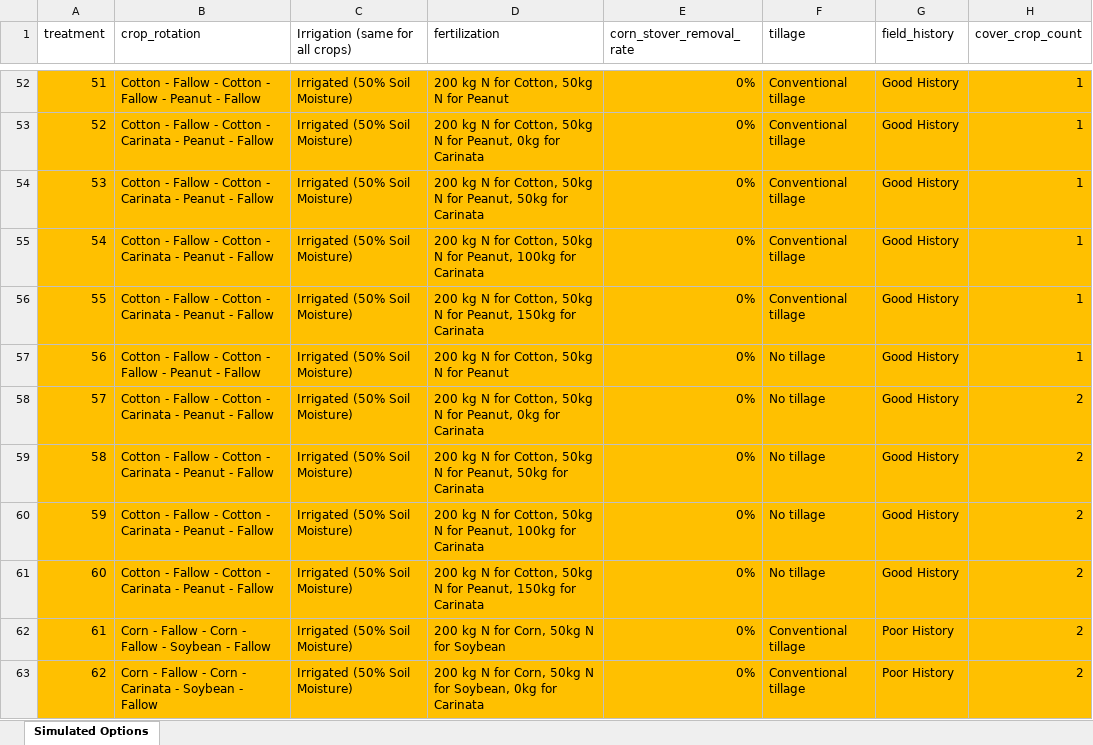
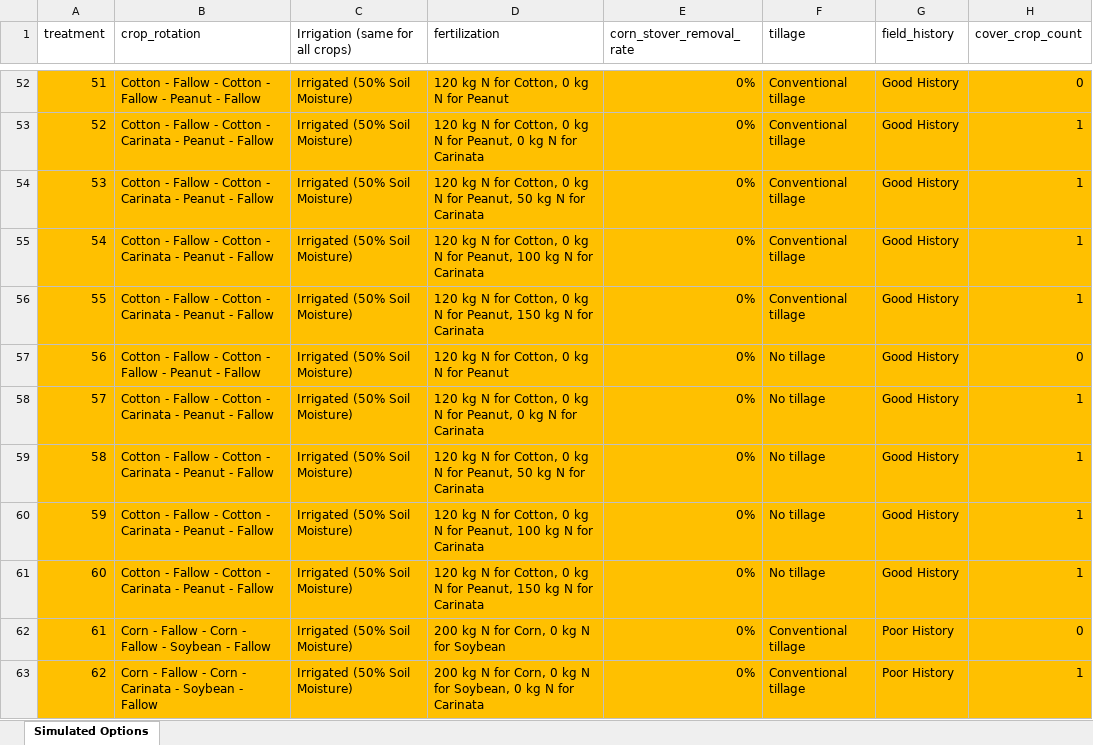
Before and after one commit to alwinhopf/DSSAT-Gridded-Run-Tutorial, an Excel workbook: dssat_templates/CARINATA1984_management_options.xlsx, sheet Simulated Options, drawn as a sheet; only a part is shown, gaps mark what is left out; values as stored, in another font and other column widths than the file's, no borders; the diff covers the shown part only; the diff names each change by its address in the sheet, - before the commit and + after, or states it on an @@ line.

```diff
--- a/dssat_templates/CARINATA1984_management_options.xlsx (sheet Simulated Options)
+++ b/dssat_templates/CARINATA1984_management_options.xlsx (sheet Simulated Options)
-D52 (fertilization): 200 kg N for Cotton, 50kg N for Peanut
+D52 (fertilization): 120 kg N for Cotton, 0 kg N for Peanut
-H52 (cover_crop_count): 1
+H52 (cover_crop_count): 0
-D53 (fertilization): 200 kg N for Cotton, 50kg N for Peanut, 0kg for Carinata
+D53 (fertilization): 120 kg N for Cotton, 0 kg N for Peanut, 0 kg N for Carinata
-D54 (fertilization): 200 kg N for Cotton, 50kg N for Peanut, 50kg for Carinata
+D54 (fertilization): 120 kg N for Cotton, 0 kg N for Peanut, 50 kg N for Carinata
-D55 (fertilization): 200 kg N for Cotton, 50kg N for Peanut, 100kg for Carinata
+D55 (fertilization): 120 kg N for Cotton, 0 kg N for Peanut, 100 kg N for Carinata
-D56 (fertilization): 200 kg N for Cotton, 50kg N for Peanut, 150kg for Carinata
+D56 (fertilization): 120 kg N for Cotton, 0 kg N for Peanut, 150 kg N for Carinata
-D57 (fertilization): 200 kg N for Cotton, 50kg N for Peanut
+D57 (fertilization): 120 kg N for Cotton, 0 kg N for Peanut
-H57 (cover_crop_count): 1
+H57 (cover_crop_count): 0
-D58 (fertilization): 200 kg N for Cotton, 50kg N for Peanut, 0kg for Carinata
+D58 (fertilization): 120 kg N for Cotton, 0 kg N for Peanut, 0 kg N for Carinata
-H58:H61 (cover_crop_count): 2
+H58:H61 (cover_crop_count): 1
-D59 (fertilization): 200 kg N for Cotton, 50kg N for Peanut, 50kg for Carinata
+D59 (fertilization): 120 kg N for Cotton, 0 kg N for Peanut, 50 kg N for Carinata
-D60 (fertilization): 200 kg N for Cotton, 50kg N for Peanut, 100kg for Carinata
+D60 (fertilization): 120 kg N for Cotton, 0 kg N for Peanut, 100 kg N for Carinata
-D61 (fertilization): 200 kg N for Cotton, 50kg N for Peanut, 150kg for Carinata
+D61 (fertilization): 120 kg N for Cotton, 0 kg N for Peanut, 150 kg N for Carinata
-D62 (fertilization): 200 kg N for Corn, 50kg N for Soybean
+D62 (fertilization): 200 kg N for Corn, 0 kg N for Soybean
-H62 (cover_crop_count): 2
+H62 (cover_crop_count): 0
-D63 (fertilization): …for Corn, 50kg N for Soybean, 0kg for Carinata
+D63 (fertilization): …for Corn, 0 kg N for Soybean, 0 kg N for Carinata
-H63 (cover_crop_count): 2
+H63 (cover_crop_count): 1
```
Also changed, not shown: 113 edited cells elsewhere in this sheet, 12 other files.
